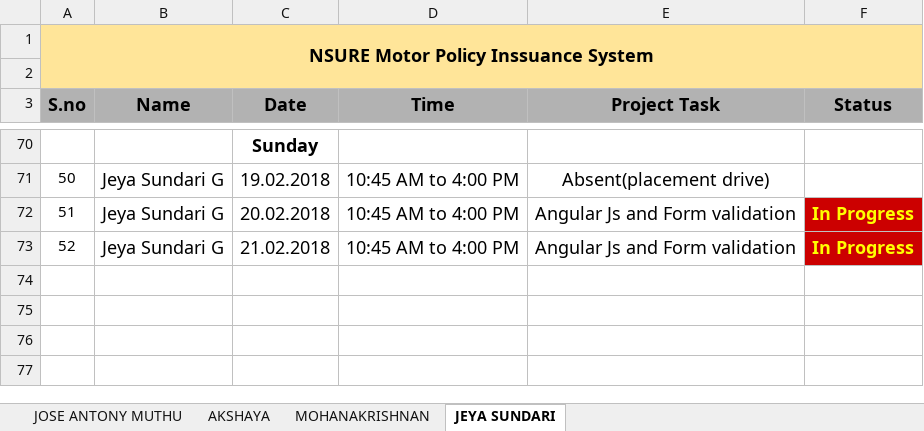
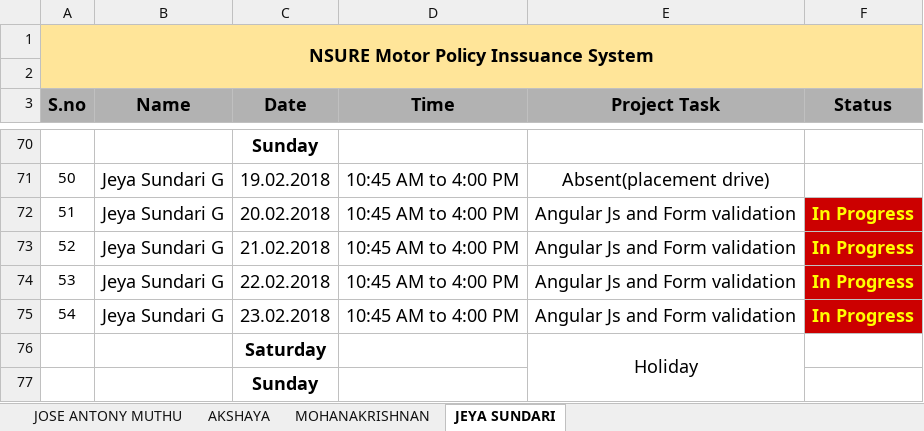
Before and after one commit to mohanakrishnans/Nsure-Motor-Policy-Issuance-System, an Excel workbook: Nsure Project Task Update.xlsx, sheet JEYA SUNDARI, drawn as a sheet; only a part is shown, gaps mark what is left out; values as stored, in another font and other column widths than the file's, no borders; conditional formats not drawn; the diff names each change by its address in the sheet, - before the commit and + after, or states it on an @@ line.

```diff
--- a/Nsure Project Task Update.xlsx (sheet JEYA SUNDARI)
+++ b/Nsure Project Task Update.xlsx (sheet JEYA SUNDARI)
+row 74: 53 | Jeya Sundari G | 22.02.2018 | 10:45 AM to 4:00 PM | Angular Js and Form validation | In Progress
+row 75: 54 | Jeya Sundari G | 23.02.2018 | 10:45 AM to 4:00 PM | Angular Js and Form validation | In Progress
+row 76:  |  | Saturday |  | Holiday
+row 77:  |  | Sunday
```
Also changed, not shown: sheet AKSHAYA, sheet JOSE ANTONY MUTHU, sheet MOHANAKRISHNAN.
